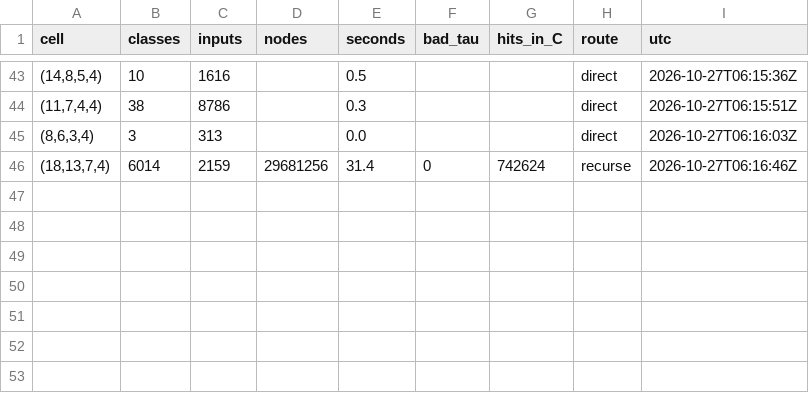
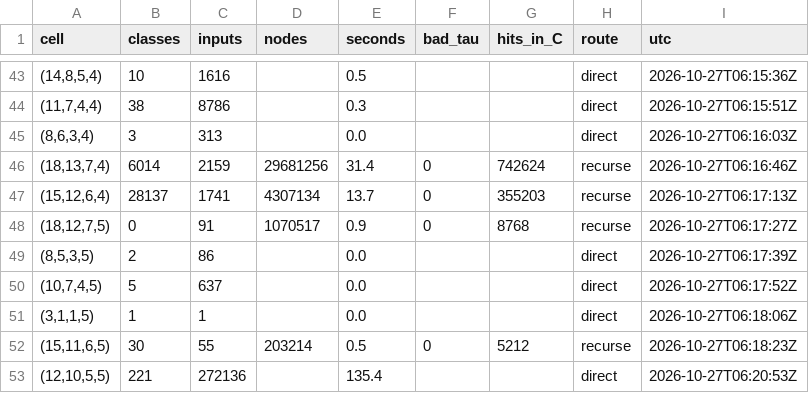
Before and after one commit to hturcotte1/Erdos-757, a TSV file: experiments/20261027-0340-induction-n28-n29-f25/progress.tsv, drawn as a sheet; only a part is shown, gaps mark what is left out; the diff names each change by its address in the sheet, - before the commit and + after, or states it on an @@ line.

```diff
--- a/experiments/20261027-0340-induction-n28-n29-f25/progress.tsv
+++ b/experiments/20261027-0340-induction-n28-n29-f25/progress.tsv
+row 47: (15,12,6,4) | 28137 | 1741 | 4307134 | 13.7 | 0 | 355203 | recurse | 2026-10-27T06:17:13Z
+row 48: (18,12,7,5) | 0 | 91 | 1070517 | 0.9 | 0 | 8768 | recurse | 2026-10-27T06:17:27Z
+row 49: (8,5,3,5) | 2 | 86 |  | 0.0 |  |  | direct | 2026-10-27T06:17:39Z
+row 50: (10,7,4,5) | 5 | 637 |  | 0.0 |  |  | direct | 2026-10-27T06:17:52Z
+row 51: (3,1,1,5) | 1 | 1 |  | 0.0 |  |  | direct | 2026-10-27T06:18:06Z
+row 52: (15,11,6,5) | 30 | 55 | 203214 | 0.5 | 0 | 5212 | recurse | 2026-10-27T06:18:23Z
+row 53: (12,10,5,5) | 221 | 272136 |  | 135.4 |  |  | direct | 2026-10-27T06:20:53Z
```
Also changed, not shown: experiments/20261027-0340-induction-n28-n29-f25/provenance.tsv, 56 other files.
